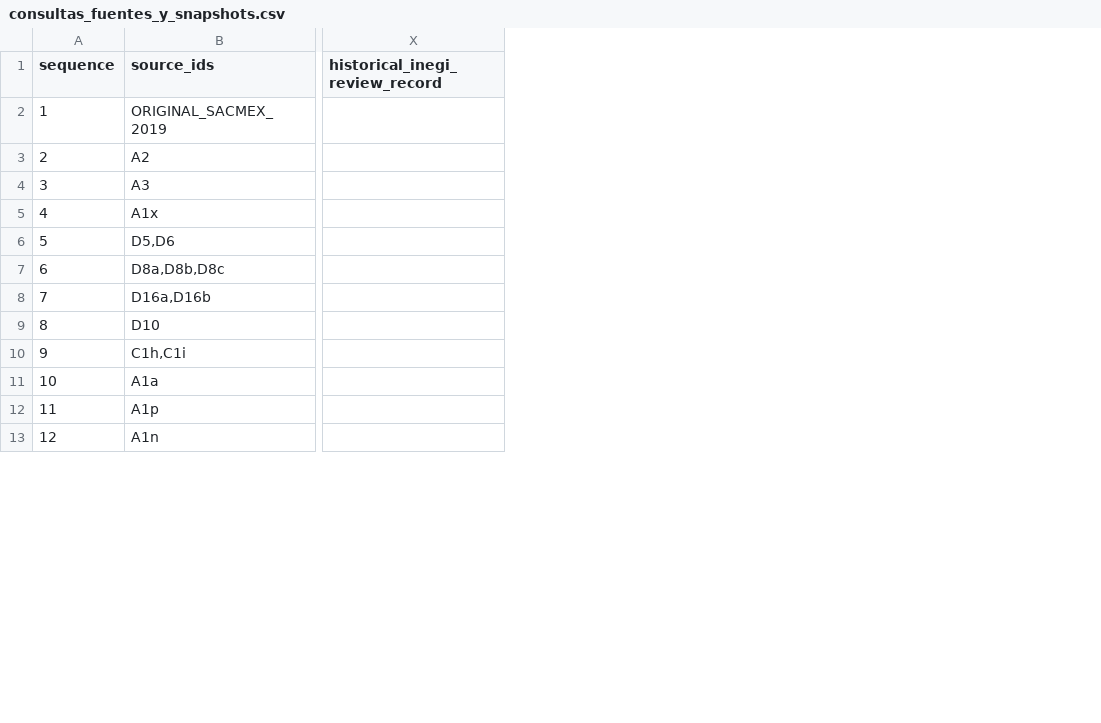
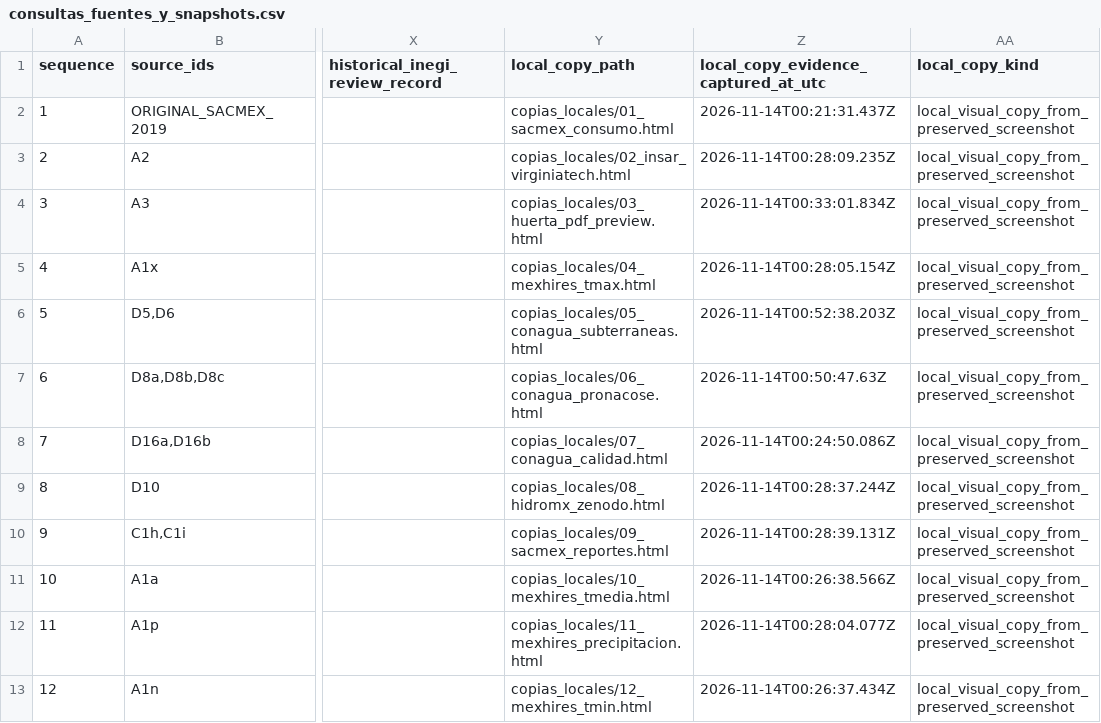
Before and after one commit to AngelSL1405/Data_Warehouse_IJCOPI, a CSV file: corpus/consultas_fuentes_y_snapshots.csv, drawn as a sheet; only a part is shown, gaps mark what is left out; the diff names each change by its address in the sheet, - before the commit and + after, or states it on an @@ line.

Commit message:
Preserve dated offline source copies and link corpus records

```diff
--- a/corpus/consultas_fuentes_y_snapshots.csv
+++ b/corpus/consultas_fuentes_y_snapshots.csv
+column Y (local_copy_path), rows 2-13: copias_locales/01_sacmex_consumo.html | copias_locales/02_insar_virginiatech.html | copias_locales/03_huerta_pdf_preview.html | copias_locales/04_mexhires_tmax.html | copias_locales/05_conagua_subterraneas.html | copias_locales/06_conagua_pronacose.html | copias_locales/07_conagua_calidad.html | copias_locales/08_hidromx_zenodo.html | copias_locales/09_sacmex_reportes.html | copias_locales/10_mexhires_tmedia.html | copias_locales/11_mexhires_precipitacion.html | copias_locales/12_mexhires_tmin.html
+column Z, rows 1-13: local_copy_evidence_captured_at_utc | 2026-11-14T00:21:31.437Z | 2026-11-14T00:28:09.235Z | 2026-11-14T00:33:01.834Z | 2026-11-14T00:28:05.154Z | 2026-11-14T00:52:38.203Z | 2026-11-14T00:50:47.63Z | 2026-11-14T00:24:50.086Z | 2026-11-14T00:28:37.244Z | 2026-11-14T00:28:39.131Z | 2026-11-14T00:26:38.566Z | 2026-11-14T00:28:04.077Z | 2026-11-14T00:26:37.434Z
+column AA (local_copy_kind), rows 2-13: all local_visual_copy_from_preserved_screenshot
```
Also changed, not shown: 35 other files.
